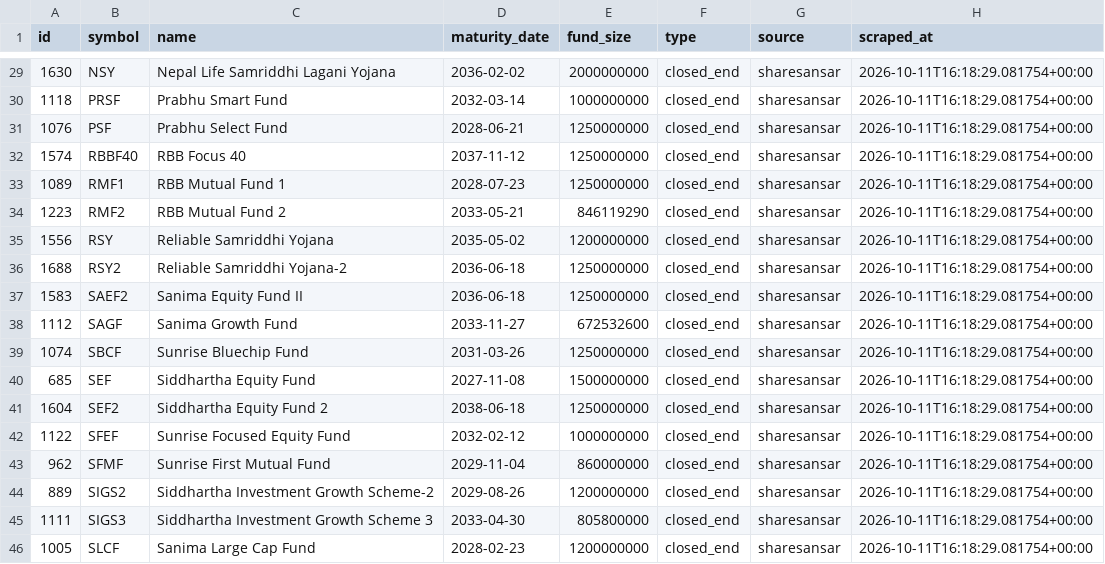
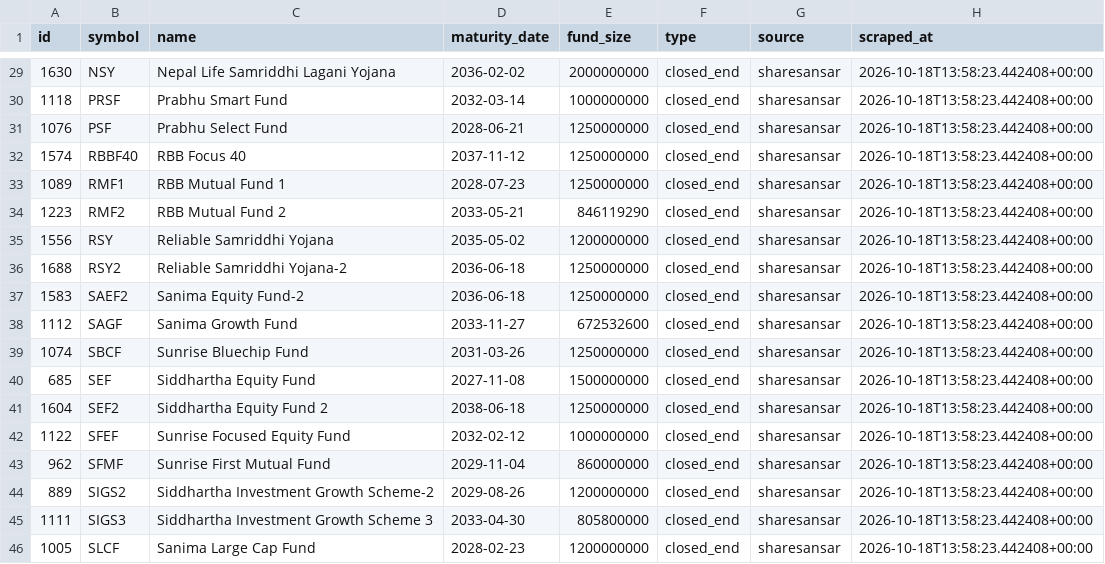
Before and after one commit to Uknowme-h/nepal-mf-quant, a CSV file: data/raw/fund_universe.csv, drawn as a sheet; only a part is shown, gaps mark what is left out; the diff covers the shown part only.

```diff
--- a/data/raw/fund_universe.csv
+++ b/data/raw/fund_universe.csv
@@ -29,18 +29,18 @@ id,symbol,name,maturity_date,fund_size,type,source,scraped_at
-1630,NSY,Nepal Life Samriddhi Lagani Yojana,2036-02-02,2000000000,closed_end,sharesansar,2026-10-11T16:18:29.081754+00:00
-1118,PRSF,Prabhu Smart Fund,2032-03-14,1000000000,closed_end,sharesansar,2026-10-11T16:18:29.081754+00:00
-1076,PSF,Prabhu Select Fund,2028-06-21,1250000000,closed_end,sharesansar,2026-10-11T16:18:29.081754+00:00
-1574,RBBF40,RBB Focus 40,2037-11-12,1250000000,closed_end,sharesansar,2026-10-11T16:18:29.081754+00:00
-1089,RMF1,RBB Mutual Fund 1,2028-07-23,1250000000,closed_end,sharesansar,2026-10-11T16:18:29.081754+00:00
-1223,RMF2,RBB Mutual Fund 2,2033-05-21,846119290,closed_end,sharesansar,2026-10-11T16:18:29.081754+00:00
-1556,RSY,Reliable Samriddhi Yojana,2035-05-02,1200000000,closed_end,sharesansar,2026-10-11T16:18:29.081754+00:00
-1688,RSY2,Reliable Samriddhi Yojana-2,2036-06-18,1250000000,closed_end,sharesansar,2026-10-11T16:18:29.081754+00:00
-1583,SAEF2,Sanima Equity Fund II,2036-06-18,1250000000,closed_end,sharesansar,2026-10-11T16:18:29.081754+00:00
-1112,SAGF,Sanima Growth Fund,2033-11-27,672532600,closed_end,sharesansar,2026-10-11T16:18:29.081754+00:00
-1074,SBCF,Sunrise Bluechip Fund,2031-03-26,1250000000,closed_end,sharesansar,2026-10-11T16:18:29.081754+00:00
-685,SEF,Siddhartha Equity Fund,2027-11-08,1500000000,closed_end,sharesansar,2026-10-11T16:18:29.081754+00:00
-1604,SEF2,Siddhartha Equity Fund 2,2038-06-18,1250000000,closed_end,sharesansar,2026-10-11T16:18:29.081754+00:00
-1122,SFEF,Sunrise Focused Equity Fund,2032-02-12,1000000000,closed_end,sharesansar,2026-10-11T16:18:29.081754+00:00
-962,SFMF,Sunrise First Mutual Fund,2029-11-04,860000000,closed_end,sharesansar,2026-10-11T16:18:29.081754+00:00
-889,SIGS2,Siddhartha Investment Growth Scheme-2,2029-08-26,1200000000,closed_end,sharesansar,2026-10-11T16:18:29.081754+00:00
-1111,SIGS3,Siddhartha Investment Growth Scheme 3,2033-04-30,805800000,closed_end,sharesansar,2026-10-11T16:18:29.081754+00:00
-1005,SLCF,Sanima Large Cap Fund,2028-02-23,1200000000,closed_end,sharesansar,2026-10-11T16:18:29.081754+00:00
+1630,NSY,Nepal Life Samriddhi Lagani Yojana,2036-02-02,2000000000,closed_end,sharesansar,2026-10-18T13:58:23.442408+00:00
+1118,PRSF,Prabhu Smart Fund,2032-03-14,1000000000,closed_end,sharesansar,2026-10-18T13:58:23.442408+00:00
+1076,PSF,Prabhu Select Fund,2028-06-21,1250000000,closed_end,sharesansar,2026-10-18T13:58:23.442408+00:00
+1574,RBBF40,RBB Focus 40,2037-11-12,1250000000,closed_end,sharesansar,2026-10-18T13:58:23.442408+00:00
+1089,RMF1,RBB Mutual Fund 1,2028-07-23,1250000000,closed_end,sharesansar,2026-10-18T13:58:23.442408+00:00
+1223,RMF2,RBB Mutual Fund 2,2033-05-21,846119290,closed_end,sharesansar,2026-10-18T13:58:23.442408+00:00
+1556,RSY,Reliable Samriddhi Yojana,2035-05-02,1200000000,closed_end,sharesansar,2026-10-18T13:58:23.442408+00:00
+1688,RSY2,Reliable Samriddhi Yojana-2,2036-06-18,1250000000,closed_end,sharesansar,2026-10-18T13:58:23.442408+00:00
+1583,SAEF2,Sanima Equity Fund-2,2036-06-18,1250000000,closed_end,sharesansar,2026-10-18T13:58:23.442408+00:00
+1112,SAGF,Sanima Growth Fund,2033-11-27,672532600,closed_end,sharesansar,2026-10-18T13:58:23.442408+00:00
+1074,SBCF,Sunrise Bluechip Fund,2031-03-26,1250000000,closed_end,sharesansar,2026-10-18T13:58:23.442408+00:00
+685,SEF,Siddhartha Equity Fund,2027-11-08,1500000000,closed_end,sharesansar,2026-10-18T13:58:23.442408+00:00
+1604,SEF2,Siddhartha Equity Fund 2,2038-06-18,1250000000,closed_end,sharesansar,2026-10-18T13:58:23.442408+00:00
+1122,SFEF,Sunrise Focused Equity Fund,2032-02-12,1000000000,closed_end,sharesansar,2026-10-18T13:58:23.442408+00:00
+962,SFMF,Sunrise First Mutual Fund,2029-11-04,860000000,closed_end,sharesansar,2026-10-18T13:58:23.442408+00:00
+889,SIGS2,Siddhartha Investment Growth Scheme-2,2029-08-26,1200000000,closed_end,sharesansar,2026-10-18T13:58:23.442408+00:00
+1111,SIGS3,Siddhartha Investment Growth Scheme 3,2033-04-30,805800000,closed_end,sharesansar,2026-10-18T13:58:23.442408+00:00
+1005,SLCF,Sanima Large Cap Fund,2028-02-23,1200000000,closed_end,sharesansar,2026-10-18T13:58:23.442408+00:00
```
Also changed, not shown: 27 edited cells elsewhere in this file, data/processed/mf_data_quality.csv, data/processed/mf_ranked_today.csv, 2 other files.
